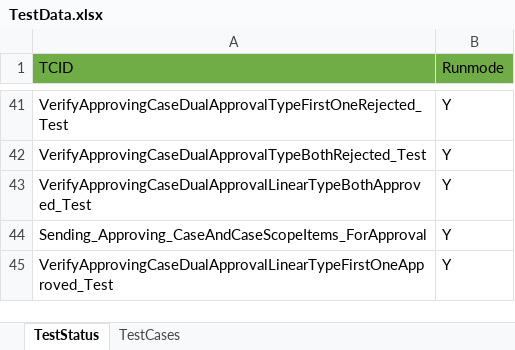
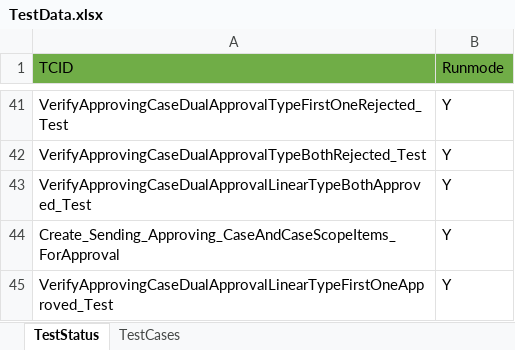
Before and after one commit to nmalegam1/RevealCentral_QAAutomation, an Excel workbook: TestData.xlsx, sheet TestStatus, drawn as a sheet; only a part is shown, gaps mark what is left out; values as stored, in another font and other column widths than the file's, no borders; the diff names each change by its address in the sheet, - before the commit and + after, or states it on an @@ line.

Commit message:
Adding smoke Suite And Dual Approval Test Cases

```diff
--- a/TestData.xlsx (sheet TestStatus)
+++ b/TestData.xlsx (sheet TestStatus)
-A44 (TCID): Sending_Approving_CaseAndCaseScopeItems_ForApproval
+A44 (TCID): Create_Sending_Approving_CaseAndCaseScopeItems_ForApproval
```
Also changed, not shown: sheet TestCases, 28 other files.
